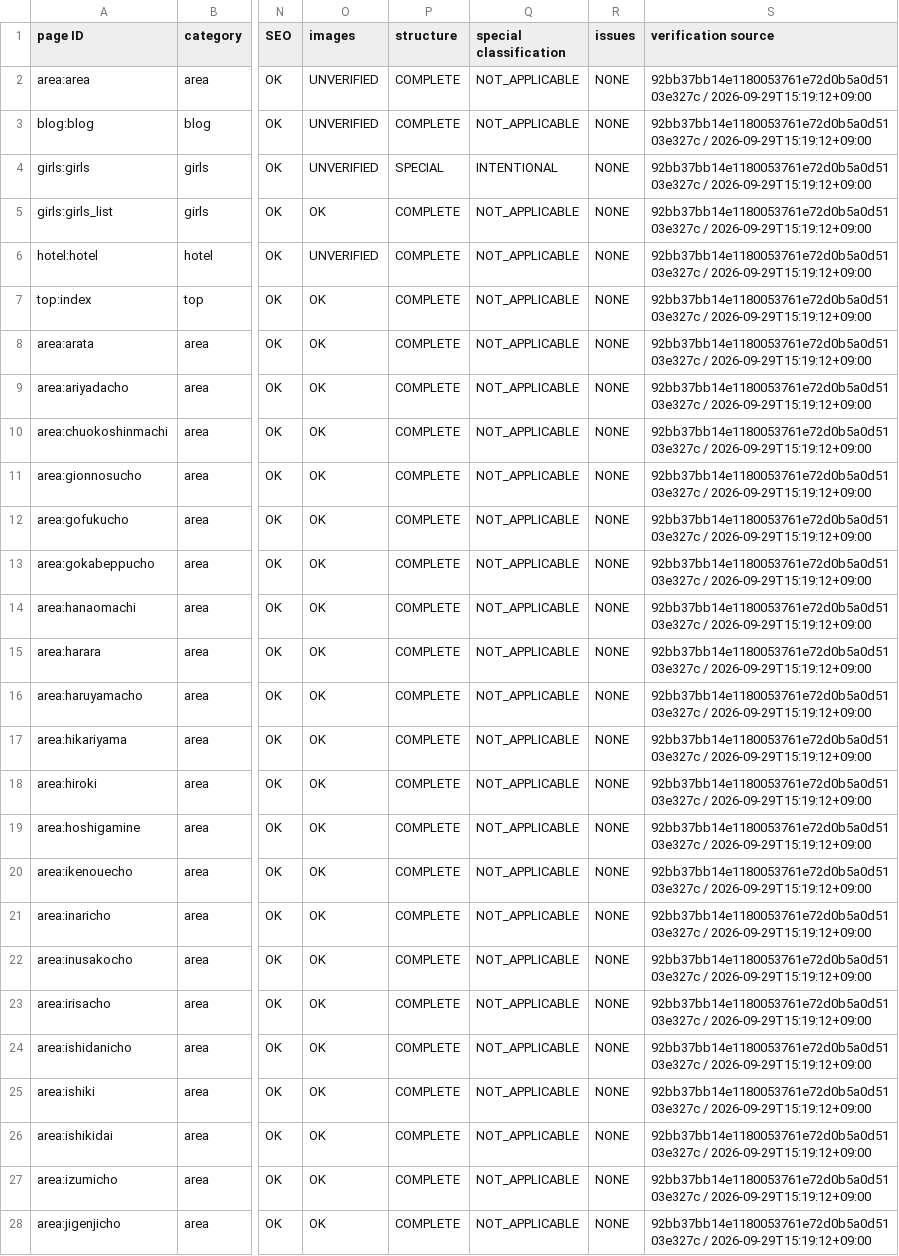
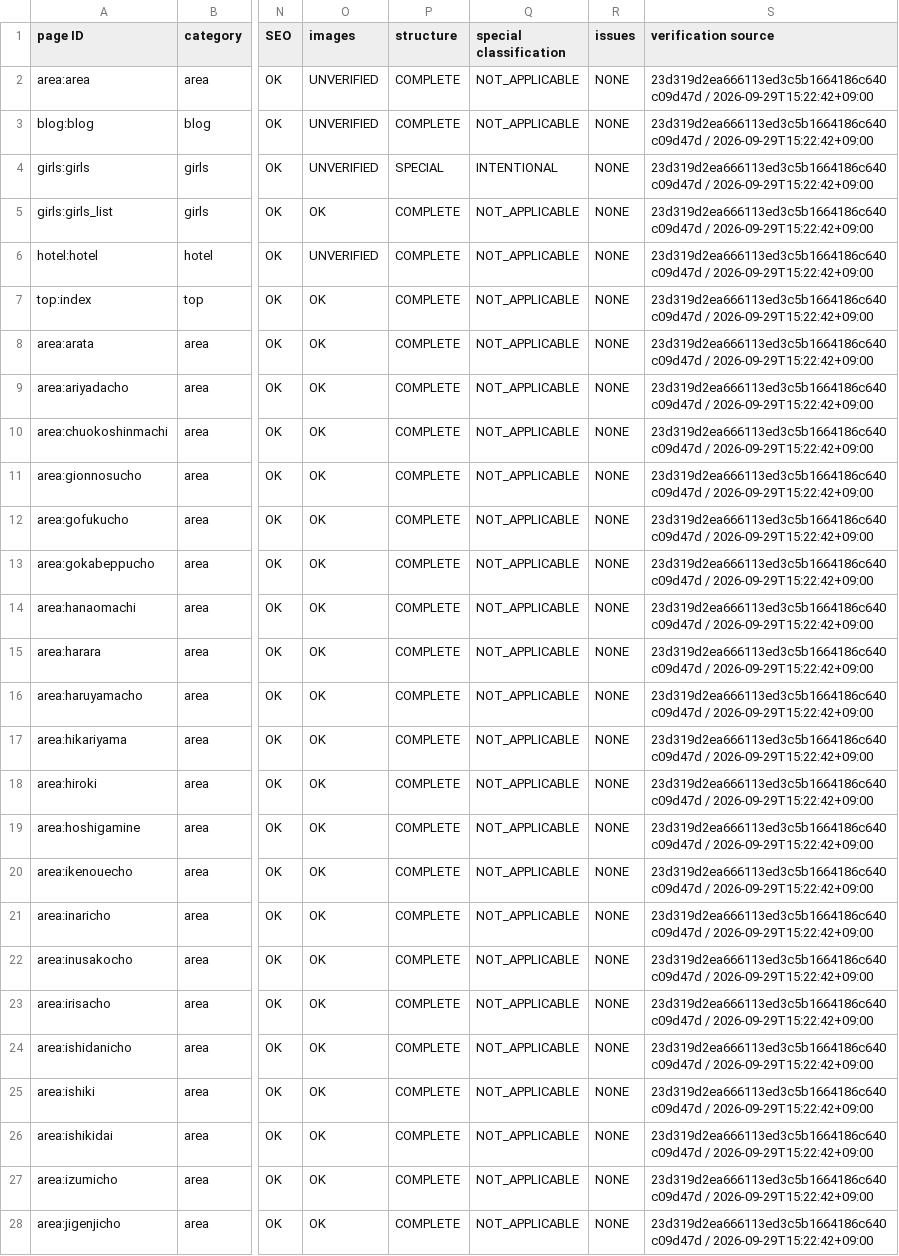
Before and after one commit to makotonishikubo0418-cmd/candy, a TSV file: management/specs/generated/CANDY_SITE_PAGE_LEDGER.tsv, drawn as a sheet; only a part is shown, gaps mark what is left out; the diff covers the shown part only; the diff names each change by its address in the sheet, - before the commit and + after, or states it on an @@ line.

```diff
--- a/management/specs/generated/CANDY_SITE_PAGE_LEDGER.tsv
+++ b/management/specs/generated/CANDY_SITE_PAGE_LEDGER.tsv
-S2:S28 (verification source): 92bb37bb14e1180053761e72d0b5a0d5103e327c / 2026-09-29T15:19:12+09:00
+S2:S28 (verification source): 23d319d2ea666113ed3c5b1664186c640c09d47d / 2026-09-29T15:22:42+09:00
```
Also changed, not shown: 1 added row and 122 edited cells elsewhere in this file, management/specs/generated/CANDY_SEO_STATUS.tsv, management/specs/generated/CANDY_UPCOMING_HOTEL_PAGES.tsv, 12 other files.
